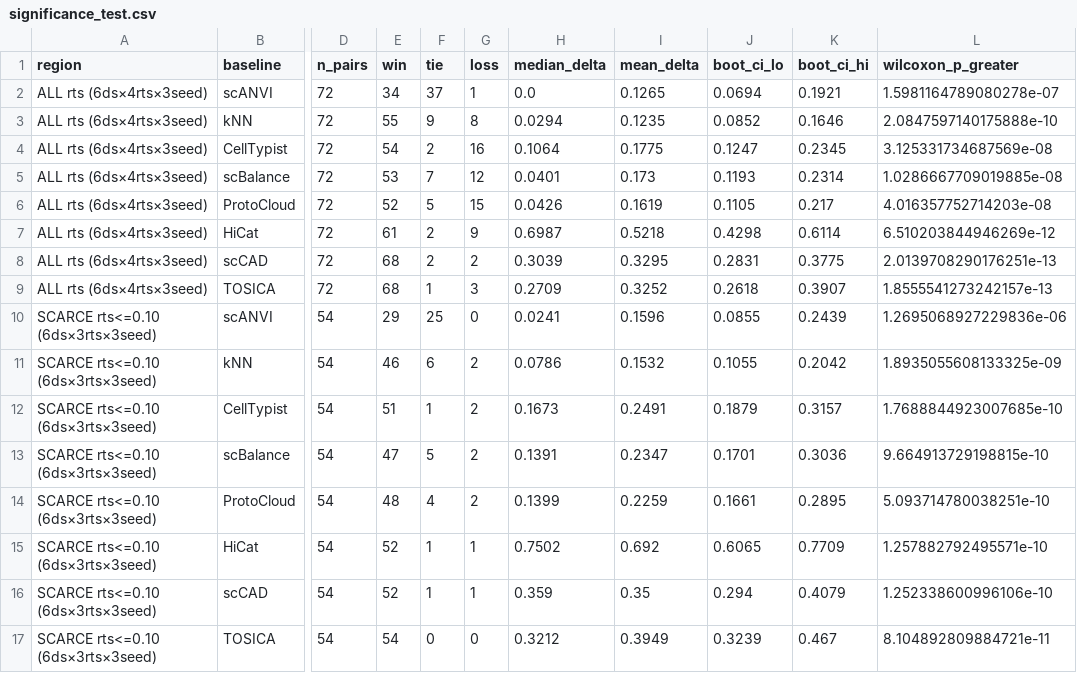
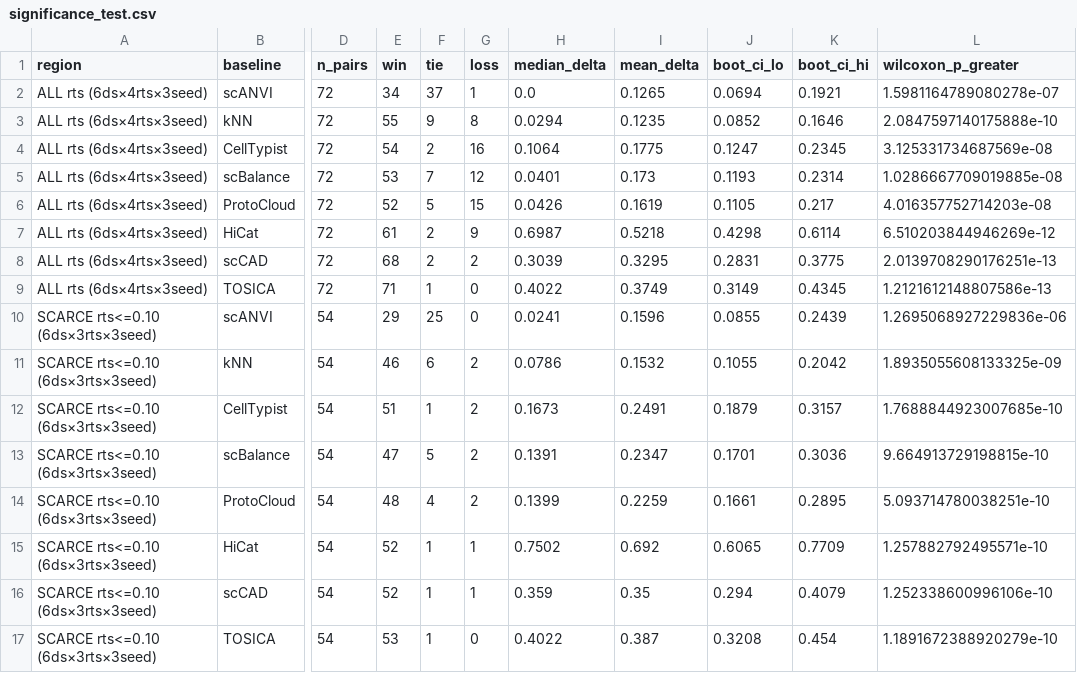
Before and after one commit to RanieZhou/scRareRefine, a CSV file: results/comparison/significance_test.csv, drawn as a sheet; only a part is shown, gaps mark what is left out; the diff names each change by its address in the sheet, - before the commit and + after, or states it on an @@ line.

```diff
--- a/results/comparison/significance_test.csv
+++ b/results/comparison/significance_test.csv
-E9 (win): 68
+E9 (win): 71
-G9 (loss): 3
+G9 (loss): 0
-H9 (median_delta): 0.2709
+H9 (median_delta): 0.4022
-I9 (mean_delta): 0.3252
+I9 (mean_delta): 0.3749
-J9 (boot_ci_lo): 0.2618
+J9 (boot_ci_lo): 0.3149
-K9 (boot_ci_hi): 0.3907
+K9 (boot_ci_hi): 0.4345
-L9 (wilcoxon_p_greater): 1.8555541273242157e-13
+L9 (wilcoxon_p_greater): 1.2121612148807586e-13
-E17 (win): 54
+E17 (win): 53
-F17 (tie): 0
+F17 (tie): 1
-H17 (median_delta): 0.3212
+H17 (median_delta): 0.4022
-I17 (mean_delta): 0.3949
+I17 (mean_delta): 0.387
-J17 (boot_ci_lo): 0.3239
+J17 (boot_ci_lo): 0.3208
-K17 (boot_ci_hi): 0.467
+K17 (boot_ci_hi): 0.454
-L17 (wilcoxon_p_greater): 8.104892809884721e-11
+L17 (wilcoxon_p_greater): 1.1891672388920279e-10
```
Also changed, not shown: results/comparison/comparison_summary.csv, results/comparison/comparison_summary_agg.csv, 33 other files.
